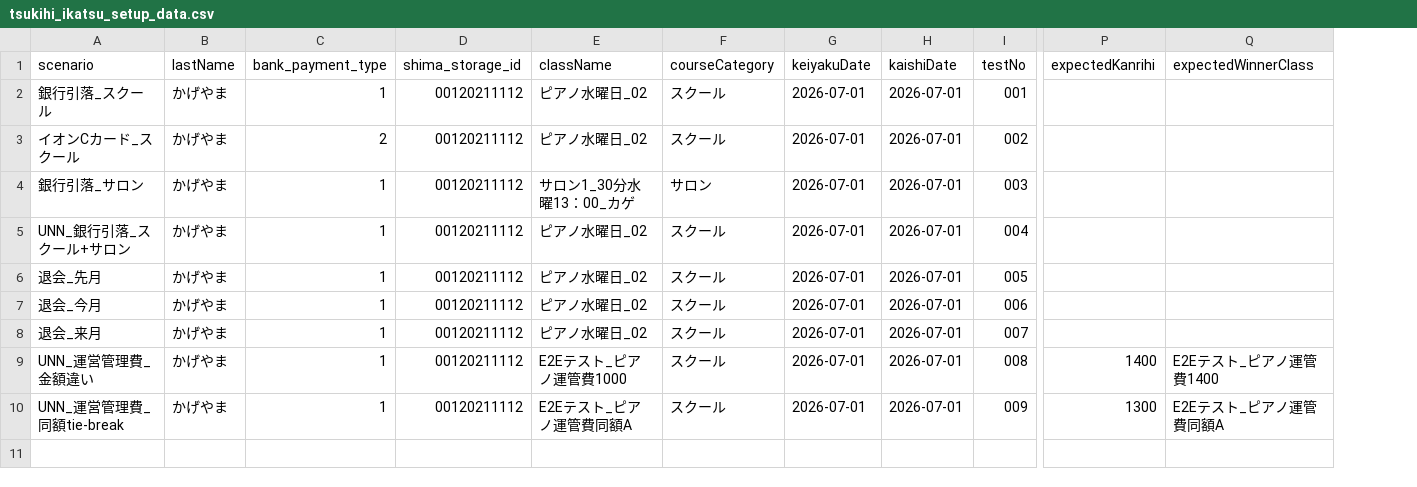
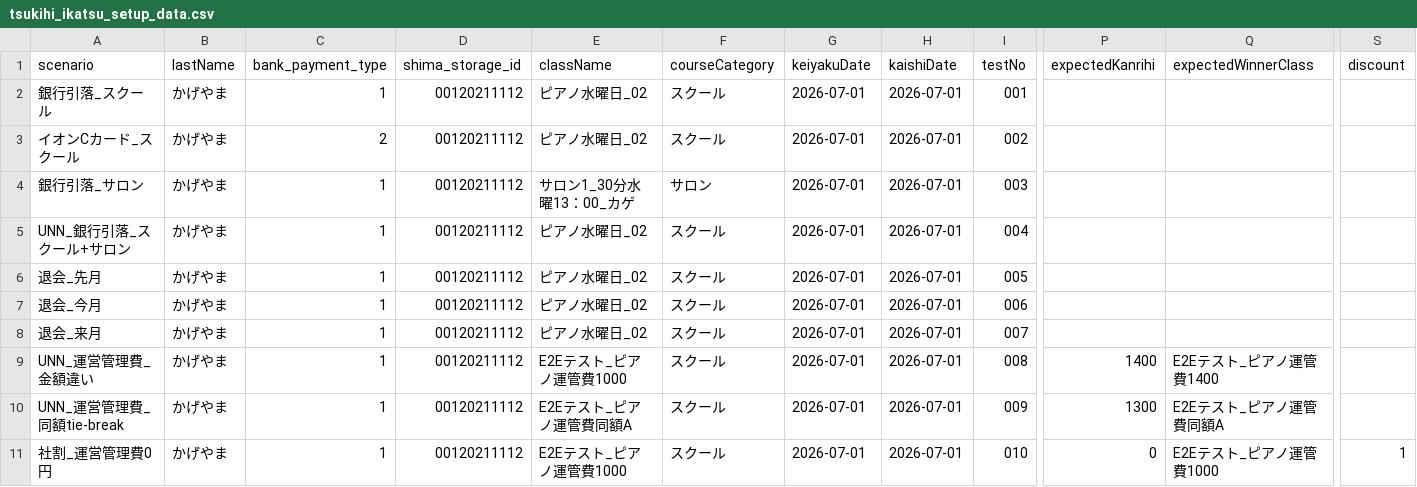
Before and after one commit to kageyama-aoi/e2e, a CSV file: data/shimamura/tsukihi_ikatsu_setup_data.csv, drawn as a sheet; only a part is shown, gaps mark what is left out; rows hold the shown columns only; the diff names each change by its address in the sheet, - before the commit and + after, or states it on an @@ line.

```diff
--- a/data/shimamura/tsukihi_ikatsu_setup_data.csv
+++ b/data/shimamura/tsukihi_ikatsu_setup_data.csv
+column S (discount), empty
+row 11: 社割_運営管理費0円 | かげやま | 1 | 00120211112 | E2Eテスト_ピアノ運管費1000 | スクール | 2026-07-01 | 2026-07-01 | 010 | 0 | E2Eテスト_ピアノ運管費1000 | 1
```
Also changed, not shown: 2 other files.
